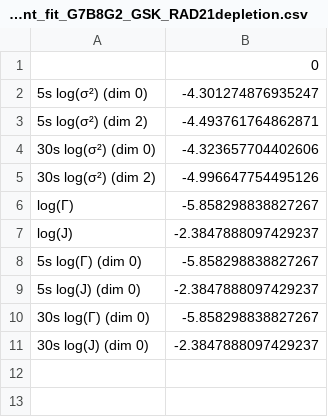
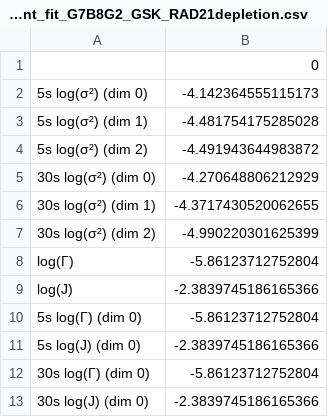
Before and after one commit to jjusuf2/synEP_bild, a CSV file: calibration/params_joint_fit_G7B8G2_GSK_RAD21depletion.csv, drawn as a sheet.

```diff
--- a/calibration/params_joint_fit_G7B8G2_GSK_RAD21depletion.csv
+++ b/calibration/params_joint_fit_G7B8G2_GSK_RAD21depletion.csv
@@ -1,11 +1,13 @@
 ,0
-5s log(σ²) (dim 0),-4.301274876935247
-5s log(σ²) (dim 2),-4.493761764862871
-30s log(σ²) (dim 0),-4.323657704402606
-30s log(σ²) (dim 2),-4.996647754495126
-log(Γ),-5.858298838827267
-log(J),-2.3847888097429237
-5s log(Γ) (dim 0),-5.858298838827267
-5s log(J) (dim 0),-2.3847888097429237
-30s log(Γ) (dim 0),-5.858298838827267
-30s log(J) (dim 0),-2.3847888097429237
+5s log(σ²) (dim 0),-4.142364555115173
+5s log(σ²) (dim 1),-4.481754175285028
+5s log(σ²) (dim 2),-4.491943644983872
+30s log(σ²) (dim 0),-4.270648806212929
+30s log(σ²) (dim 1),-4.3717430520062655
+30s log(σ²) (dim 2),-4.990220301625399
+log(Γ),-5.86123712752804
+log(J),-2.3839745186165366
+5s log(Γ) (dim 0),-5.86123712752804
+5s log(J) (dim 0),-2.3839745186165366
+30s log(Γ) (dim 0),-5.86123712752804
+30s log(J) (dim 0),-2.3839745186165366
```
Also changed, not shown: calibration/params_joint_fit_S+V-A6B8_GSK.csv, 4 other files.
